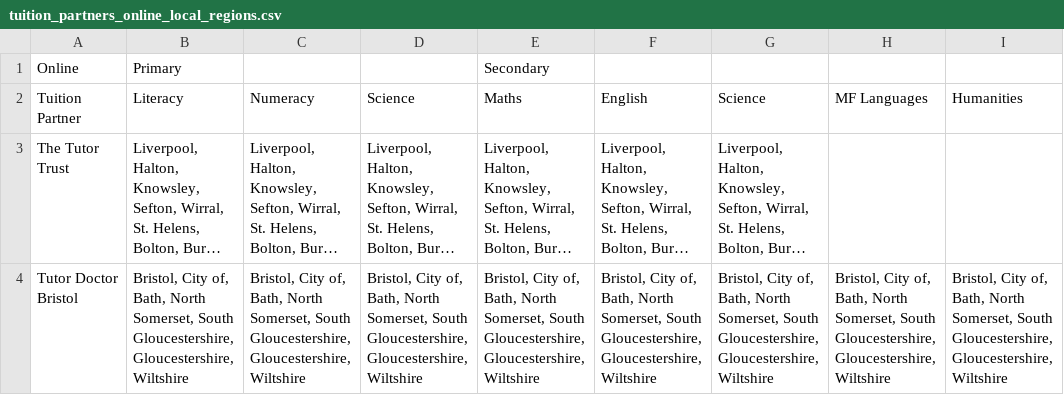
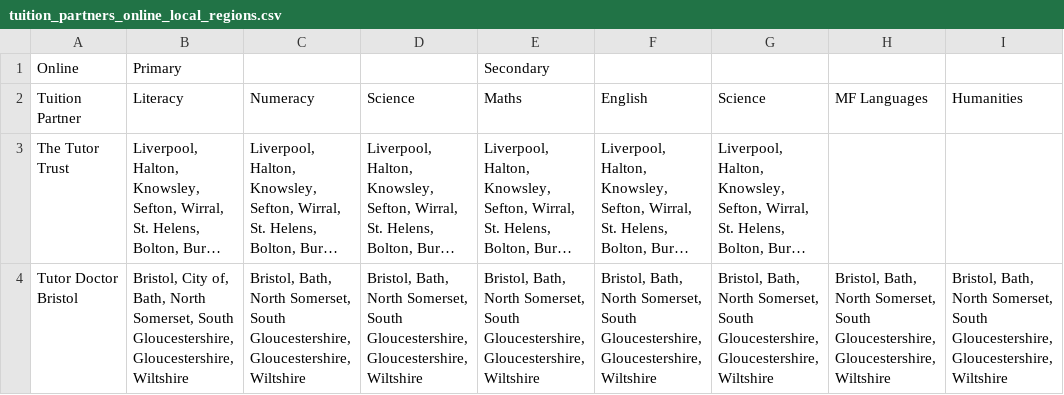
Before and after one commit to DFE-Digital/find-a-tuition-partner, a CSV file: FindaTutoringPartner/Infrastructure/Data/tuition_partners_online_local_regions.csv, drawn as a sheet; only a part is shown; long unchanged cells end in …; the diff covers the shown part only; the diff names each change by its address in the sheet, - before the commit and + after, or states it on an @@ line.

Commit message:
added the proper data and local district check

```diff
--- a/FindaTutoringPartner/Infrastructure/Data/tuition_partners_online_local_regions.csv
+++ b/FindaTutoringPartner/Infrastructure/Data/tuition_partners_online_local_regions.csv
-C4 (Numeracy): Bristol, City of, Bath, North…
+C4 (Numeracy): Bristol, Bath, North…
-D4 (Science): Bristol, City of, Bath, North…
+D4 (Science): Bristol, Bath, North…
-E4 (Maths): Bristol, City of, Bath, North…
+E4 (Maths): Bristol, Bath, North…
-F4 (English): Bristol, City of, Bath, North…
+F4 (English): Bristol, Bath, North…
-G4 (Science): Bristol, City of, Bath, North…
+G4 (Science): Bristol, Bath, North…
-H4 (MF Languages): Bristol, City of, Bath, North…
+H4 (MF Languages): Bristol, Bath, North…
-I4 (Humanities): Bristol, City of, Bath, North…
+I4 (Humanities): Bristol, Bath, North…
```
Also changed, not shown: 3 edited cells elsewhere in this file, FindaTutoringPartner/Infrastructure/Data/tuition_partners_face_to_face_local_regions.csv, 1 other file.
